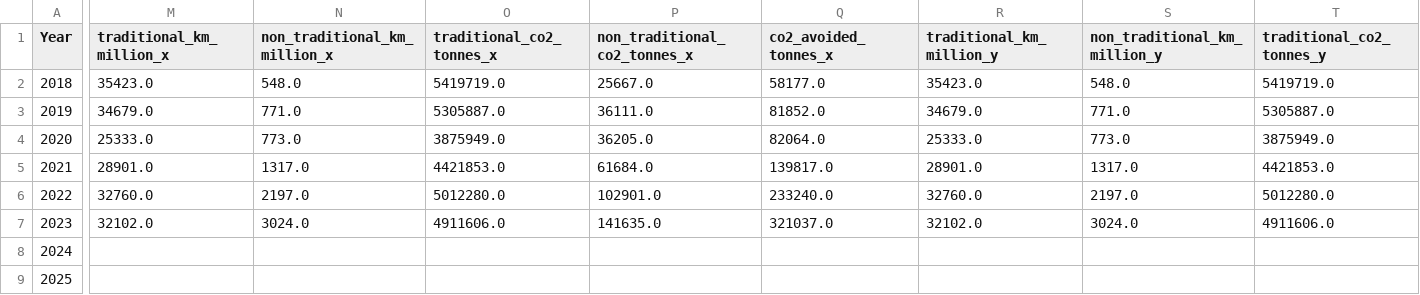
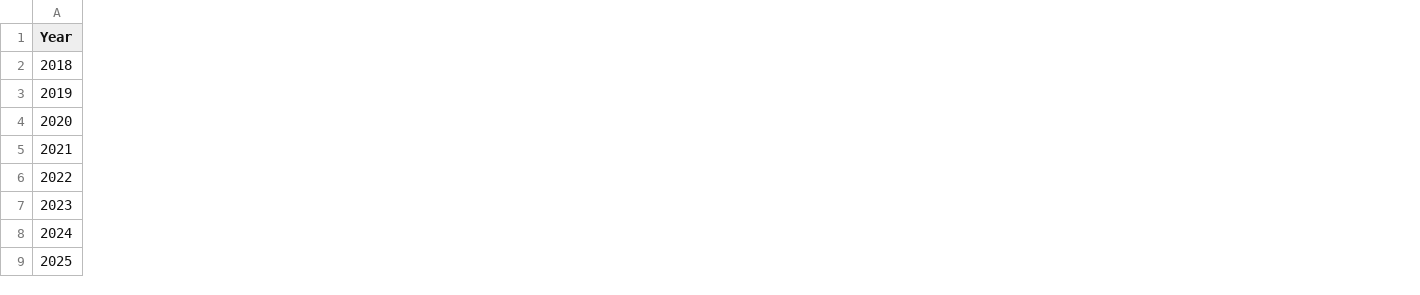
Before and after one commit to srb1024/IE_TRANSPORTs_DECARBONISATION_TRACKER, a CSV file: data/processed/fact_transport_annual.csv, drawn as a sheet; only a part is shown, gaps mark what is left out; the diff covers the shown part only; the diff names each change by its address in the sheet, - before the commit and + after, or states it on an @@ line.

```diff
--- a/data/processed/fact_transport_annual.csv
+++ b/data/processed/fact_transport_annual.csv
-column M (traditional_km_million_x), rows 2-7: 35423.0 | 34679.0 | 25333.0 | 28901.0 | 32760.0 | 32102.0
-column N (non_traditional_km_million_x), rows 2-7: 548.0 | 771.0 | 773.0 | 1317.0 | 2197.0 | 3024.0
-column O (traditional_co2_tonnes_x), rows 2-7: 5419719.0 | 5305887.0 | 3875949.0 | 4421853.0 | 5012280.0 | 4911606.0
-column P (non_traditional_co2_tonnes_x), rows 2-7: 25667.0 | 36111.0 | 36205.0 | 61684.0 | 102901.0 | 141635.0
-column Q (co2_avoided_tonnes_x), rows 2-7: 58177.0 | 81852.0 | 82064.0 | 139817.0 | 233240.0 | 321037.0
-column R (traditional_km_million_y), rows 2-7: 35423.0 | 34679.0 | 25333.0 | 28901.0 | 32760.0 | 32102.0
-column S (non_traditional_km_million_y), rows 2-7: 548.0 | 771.0 | 773.0 | 1317.0 | 2197.0 | 3024.0
-column T (traditional_co2_tonnes_y), rows 2-7: 5419719.0 | 5305887.0 | 3875949.0 | 4421853.0 | 5012280.0 | 4911606.0
```
Also changed, not shown: 2 removed columns elsewhere in this file, data/processed/forecast_ev_registration_gap.csv, data/processed/private_car_stock_annual.csv.
